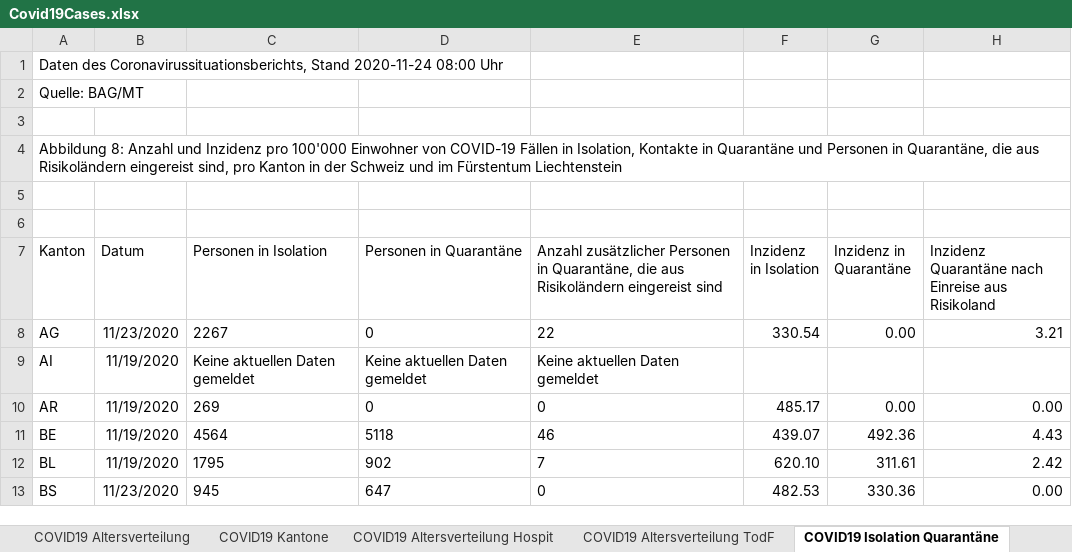
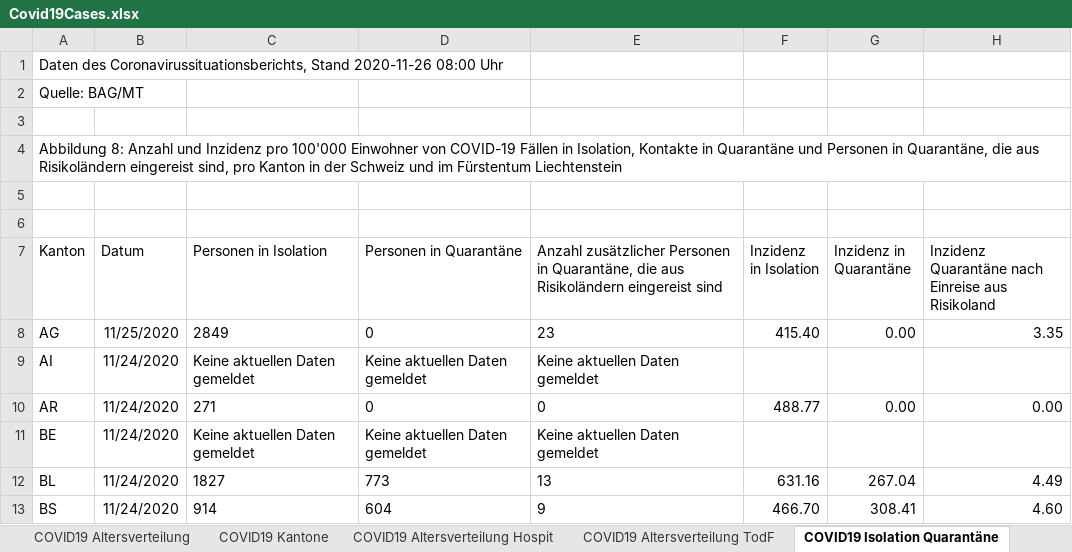
Before and after one commit to dankaufmann/f-curve, an Excel workbook: Data/Covid19Cases.xlsx, sheet COVID19 Isolation Quarantäne, drawn as a sheet; only a part is shown; values as stored, in another font and other column widths than the file's, no borders; the diff covers the shown part only; the diff names each change by its address in the sheet, - before the commit and + after, or states it on an @@ line.

```diff
--- a/Data/Covid19Cases.xlsx (sheet COVID19 Isolation Quarantäne)
+++ b/Data/Covid19Cases.xlsx (sheet COVID19 Isolation Quarantäne)
-A1 (Kanton): …Coronavirussituationsberichts, Stand 2020-11-24 08:00 Uhr
+A1 (Kanton): …Coronavirussituationsberichts, Stand 2020-11-26 08:00 Uhr
-B8 (Datum): 11/23/2020
+B8 (Datum): 11/25/2020
-C8 (Personen in Isolation): 2267
+C8 (Personen in Isolation): 2849
-E8: 22
+E8: 23
-F8 (Inzidenz in Isolation): 330.54
+F8 (Inzidenz in Isolation): 415.40
-H8: 3.21
+H8: 3.35
-B9:B12 (Datum): 11/19/2020
+B9:B12 (Datum): 11/24/2020
-C10 (Personen in Isolation): 269
+C10 (Personen in Isolation): 271
-F10 (Inzidenz in Isolation): 485.17
+F10 (Inzidenz in Isolation): 488.77
-C11 (Personen in Isolation): 4564
+C11 (Personen in Isolation): Keine aktuellen Daten gemeldet
-D11 (Personen in Quarantäne): 5118
+D11 (Personen in Quarantäne): Keine aktuellen Daten gemeldet
-E11: 46
+E11: Keine aktuellen Daten gemeldet
-F11 (Inzidenz in Isolation): 439.07
+F11 (Inzidenz in Isolation): (empty)
-G11 (Inzidenz in Quarantäne): 492.36
+G11 (Inzidenz in Quarantäne): (empty)
-H11: 4.43
+H11: (empty)
-C12 (Personen in Isolation): 1795
+C12 (Personen in Isolation): 1827
-D12 (Personen in Quarantäne): 902
+D12 (Personen in Quarantäne): 773
-E12: 7
+E12: 13
-F12 (Inzidenz in Isolation): 620.10
+F12 (Inzidenz in Isolation): 631.16
-G12 (Inzidenz in Quarantäne): 311.61
+G12 (Inzidenz in Quarantäne): 267.04
-H12: 2.42
+H12: 4.49
-B13 (Datum): 11/23/2020
+B13 (Datum): 11/24/2020
-C13 (Personen in Isolation): 945
+C13 (Personen in Isolation): 914
-D13 (Personen in Quarantäne): 647
+D13 (Personen in Quarantäne): 604
-E13: 0
+E13: 9
-F13 (Inzidenz in Isolation): 482.53
+F13 (Inzidenz in Isolation): 466.70
-G13 (Inzidenz in Quarantäne): 330.36
+G13 (Inzidenz in Quarantäne): 308.41
-H13: 0.00
+H13: 4.60
```
Also changed, not shown: 125 edited cells elsewhere in this sheet, sheet COVID19 Zahlen, sheet COVID19 Kantone, sheet COVID19 Altersverteilung, sheet COVID19 Altersverteilung Hospit, sheet COVID19 Altersverteilung TodF, Data/Covid19CasesJH.xlsx, 45 other files.
